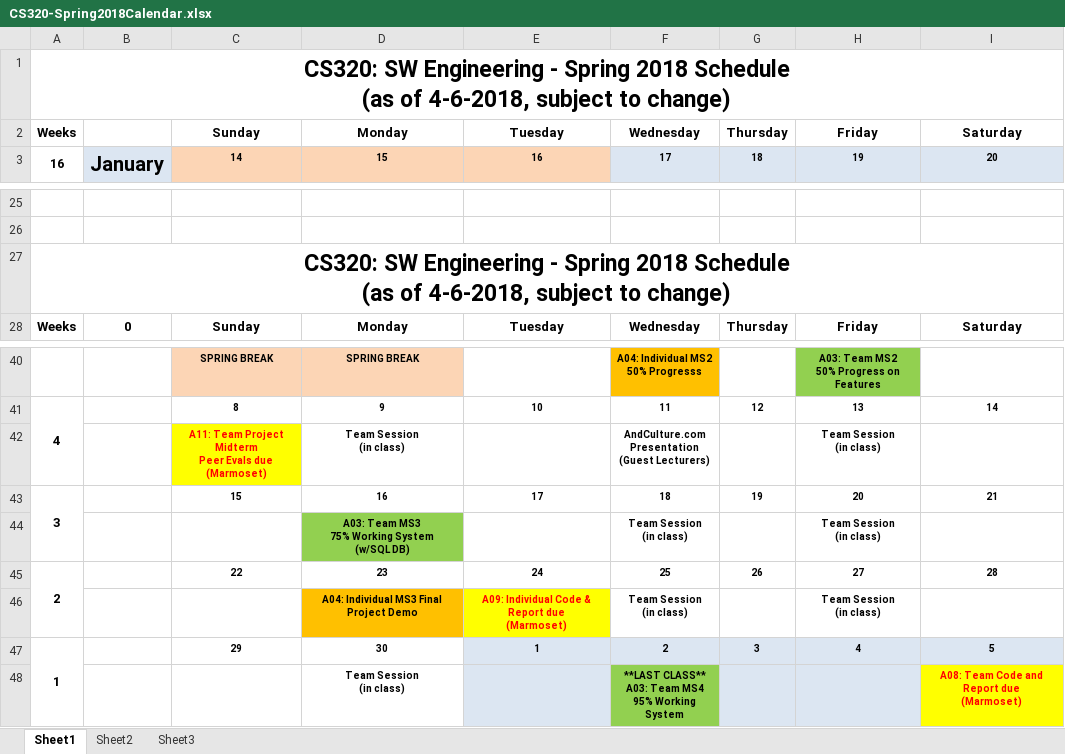
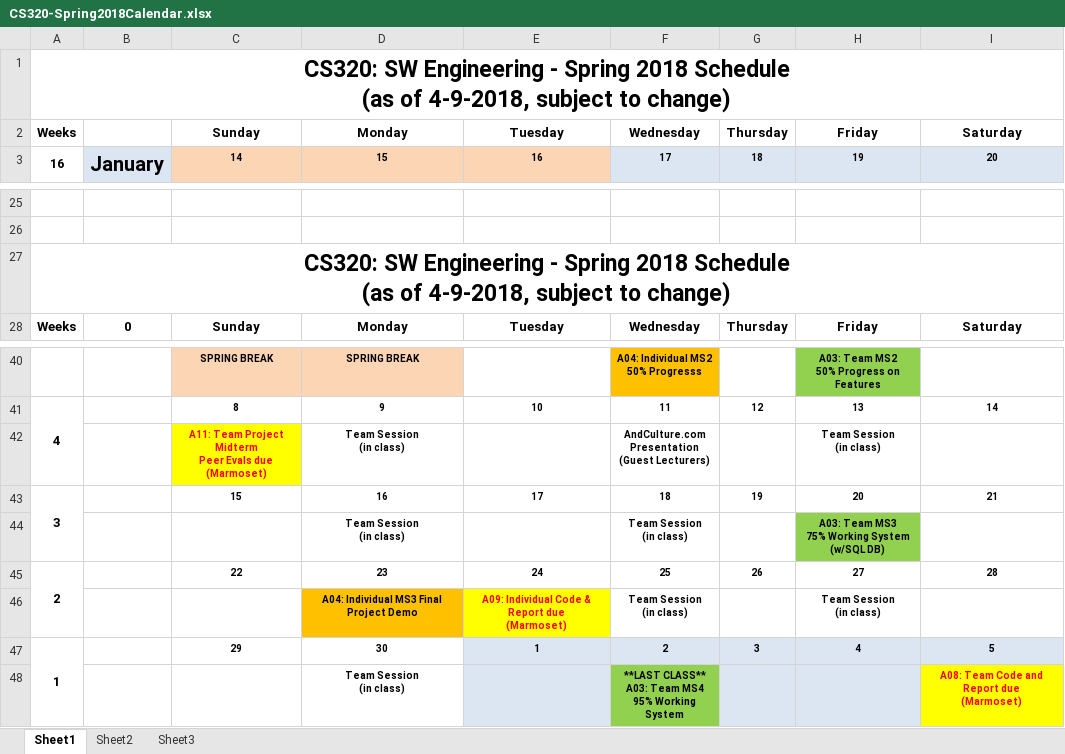
Before and after one commit to ycpcs/cs320-spring2018, an Excel workbook: CS320-Spring2018Calendar.xlsx, sheet Sheet1, drawn as a sheet; only a part is shown, gaps mark what is left out; values as stored, in another font and other column widths than the file's, no borders; removed rows and columns are numbered as before the commit, all else as after; ↵ is a line break in a cell; the diff names each change by its address in the sheet, - before the commit and + after, or states it on an @@ line.

Commit message:
moved TeamMS3 to 4-20

```diff
--- a/CS320-Spring2018Calendar.xlsx (sheet Sheet1)
+++ b/CS320-Spring2018Calendar.xlsx (sheet Sheet1)
-A1: …(as of 4-6-2018, subject to…
+A1: …(as of 4-9-2018, subject to…
-A27: …(as of 4-6-2018, subject to…
+A27: …(as of 4-9-2018, subject to…
-row 44:  |  |  | A03: Team MS3 ↵ 75% Working System ↵ (w/SQL DB) |  | Team Session ↵ (in class) |  | Team Session ↵ (in class)
+row 44:  |  |  | Team Session ↵ (in class) |  | Team Session ↵ (in class) |  | A03: Team MS3 ↵ 75% Working System ↵ (w/SQL DB)
```
Also changed, not shown: 3 other files.
